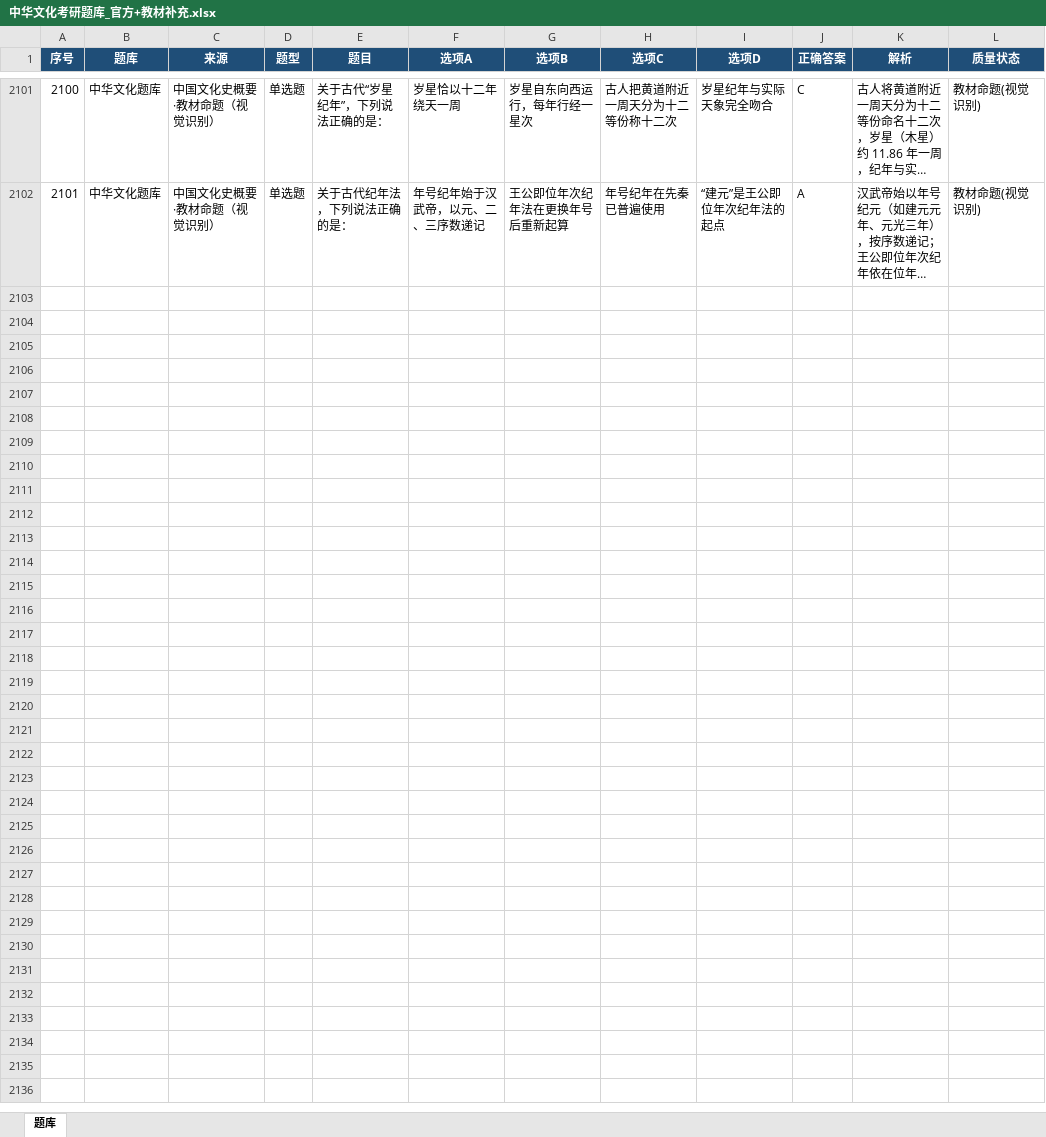
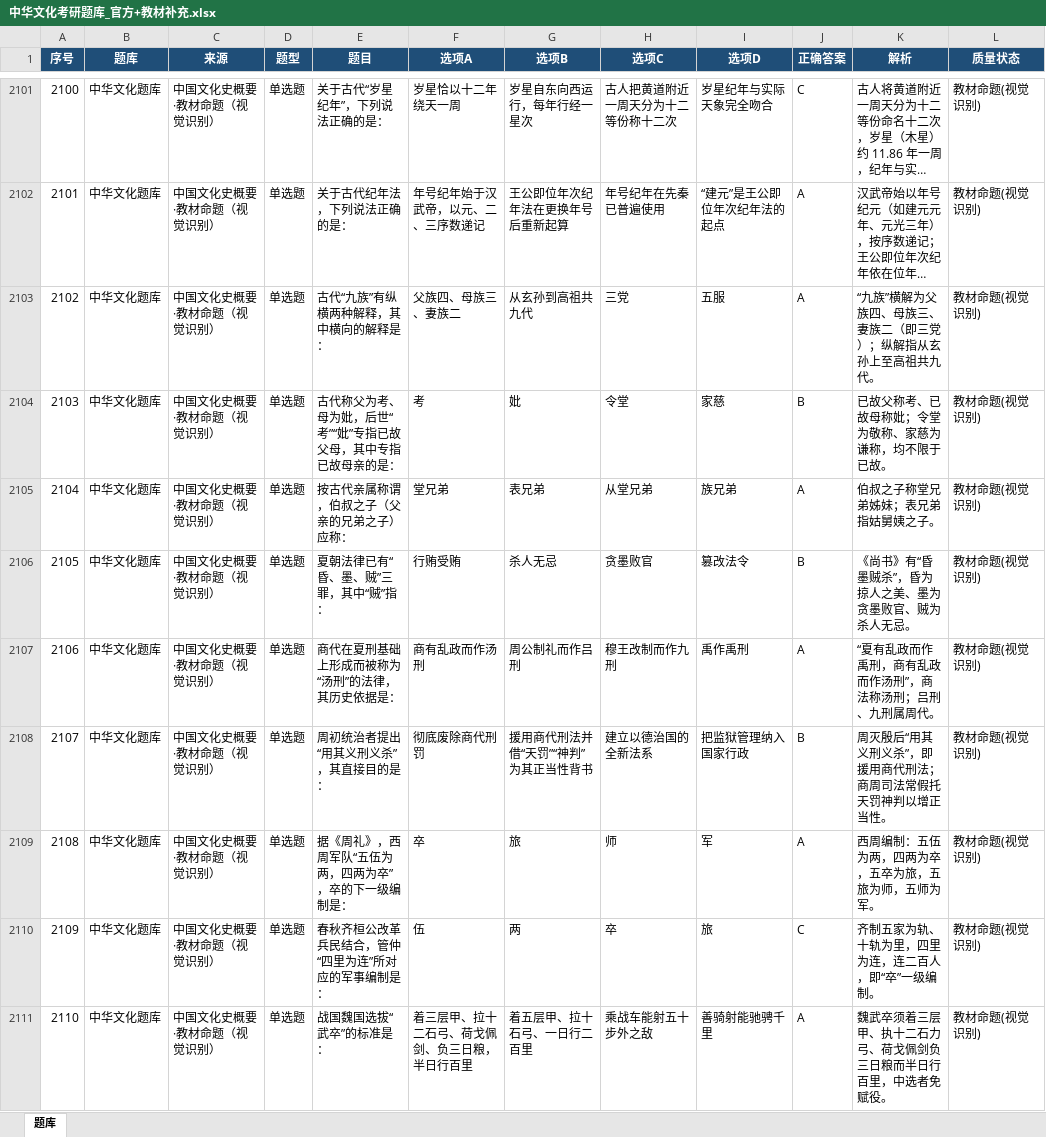
Before and after one commit to TeslaCui/shiguang-quiz, an Excel workbook: 中华文化考研题库_官方+教材补充.xlsx, sheet 题库, drawn as a sheet; only a part is shown, gaps mark what is left out; long unchanged cells end in …; values as stored, in another font and other column widths than the file's, no borders; table styles not drawn; the diff covers the shown part only; the diff names each change by its address in the sheet, - before the commit and + after, or states it on an @@ line.

```diff
--- a/中华文化考研题库_官方+教材补充.xlsx (sheet 题库)
+++ b/中华文化考研题库_官方+教材补充.xlsx (sheet 题库)
+row 2103: 2102 | 中华文化题库 | 中国文化史概要·教材命题（视觉识别） | 单选题 | 古代“九族”有纵横两种解释，其中横向的解释是： | 父族四、母族三、妻族二 | 从玄孙到高祖共九代 | 三党 | 五服 | A | “九族”横解为父族四、母族三、妻族二（即三党）；纵解指从玄孙上至高祖共九代。 | 教材命题(视觉识别)
+row 2104: 2103 | 中华文化题库 | 中国文化史概要·教材命题（视觉识别） | 单选题 | 古代称父为考、母为妣，后世“考”“妣”专指已故父母，其中专指已故母亲的是： | 考 | 妣 | 令堂 | 家慈 | B | 已故父称考、已故母称妣；令堂为敬称、家慈为谦称，均不限于已故。 | 教材命题(视觉识别)
+row 2105: 2104 | 中华文化题库 | 中国文化史概要·教材命题（视觉识别） | 单选题 | 按古代亲属称谓，伯叔之子（父亲的兄弟之子）应称： | 堂兄弟 | 表兄弟 | 从堂兄弟 | 族兄弟 | A | 伯叔之子称堂兄弟姊妹；表兄弟指姑舅姨之子。 | 教材命题(视觉识别)
+row 2106: 2105 | 中华文化题库 | 中国文化史概要·教材命题（视觉识别） | 单选题 | 夏朝法律已有“昏、墨、贼”三罪，其中“贼”指： | 行贿受贿 | 杀人无忌 | 贪墨败官 | 篡改法令 | B | 《尚书》有“昏墨贼杀”，昏为掠人之美、墨为贪墨败官、贼为杀人无忌。 | 教材命题(视觉识别)
+row 2107: 2106 | 中华文化题库 | 中国文化史概要·教材命题（视觉识别） | 单选题 | 商代在夏刑基础上形成而被称为“汤刑”的法律，其历史依据是： | 商有乱政而作汤刑 | 周公制礼而作吕刑 | 穆王改制而作九刑 | 禹作禹刑 | A | “夏有乱政而作禹刑，商有乱政而作汤刑”，商法称汤刑；吕刑、九刑属周代。 | 教材命题(视觉识别)
+row 2108: 2107 | 中华文化题库 | 中国文化史概要·教材命题（视觉识别） | 单选题 | 周初统治者提出“用其义刑义杀”，其直接目的是： | 彻底废除商代刑罚 | 援用商代刑法并借“天罚”“神判”为其正当性背书 | 建立以德治国的全新法系 | 把监狱管理纳入国家行政 | B | 周灭殷后“用其义刑义杀”，即援用商代刑法；商周司法常假托天罚神判以增正当性。 | 教材命题(视觉识别)
+row 2109: 2108 | 中华文化题库 | 中国文化史概要·教材命题（视觉识别） | 单选题 | 据《周礼》，西周军队“五伍为两，四两为卒”，卒的下一级编制是： | 卒 | 旅 | 师 | 军 | A | 西周编制：五伍为两，四两为卒，五卒为旅，五旅为师，五师为军。 | 教材命题(视觉识别)
+row 2110: 2109 | 中华文化题库 | 中国文化史概要·教材命题（视觉识别） | 单选题 | 春秋齐桓公改革兵民结合，管仲“四里为连”所对应的军事编制是： | 伍 | 两 | 卒 | 旅 | C | 齐制五家为轨、十轨为里，四里为连，连二百人，即“卒”一级编制。 | 教材命题(视觉识别)
+row 2111: 2110 | 中华文化题库 | 中国文化史概要·教材命题（视觉识别） | 单选题 | 战国魏国选拔“武卒”的标准是： | 着三层甲、拉十二石弓、荷戈佩剑、负三日粮，半日行百里 | 着五层甲、拉十石弓、一日行二百里 | 乘战车能射五十步外之敌 | 善骑射能驰骋千里 | A | 魏武卒须着三层甲、执十二石力弓、荷戈佩剑负三日粮而半日行百里，中选者免赋役。 | 教材命题(视觉识别)
```
Also changed, not shown: 9 added rows elsewhere in this sheet, 1 other file.
